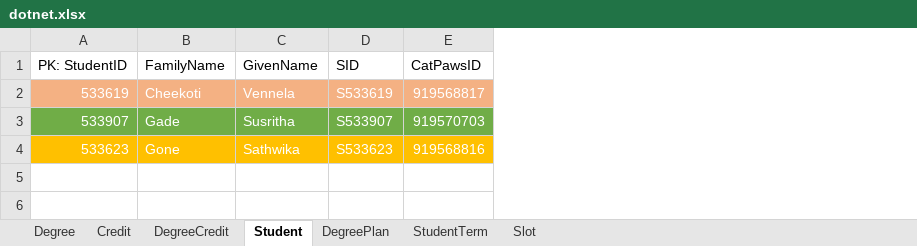
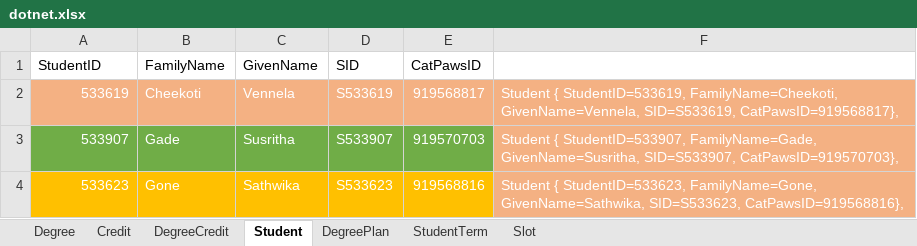
Before and after one commit to vennela-cheekoti/DegreePlan, an Excel workbook: dotnet.xlsx, sheet Student, drawn as a sheet; values as stored, in another font and other column widths than the file's, no borders; the diff names each change by its address in the sheet, - before the commit and + after, or states it on an @@ line.

Commit message:
commiting DbInitializer.cs with Student and DegreePlan data

```diff
--- a/dotnet.xlsx (sheet Student)
+++ b/dotnet.xlsx (sheet Student)
+column F, rows 2-4: Student { StudentID=533619, FamilyName=Cheekoti, GivenName=Vennela, SID=S533619, CatPawsID=919568817}, | Student { StudentID=533907, FamilyName=Gade, GivenName=Susritha, SID=S533907, CatPawsID=919570703}, | Student { StudentID=533623, FamilyName=Gone, GivenName=Sathwika, SID=S533623, CatPawsID=919568816},
-A1: PK: StudentID
+A1: StudentID
```
Also changed, not shown: sheet Slot, sheet DegreeCredit, sheet DegreePlan, sheet StudentTerm, sheet Credit, 2 other files.
